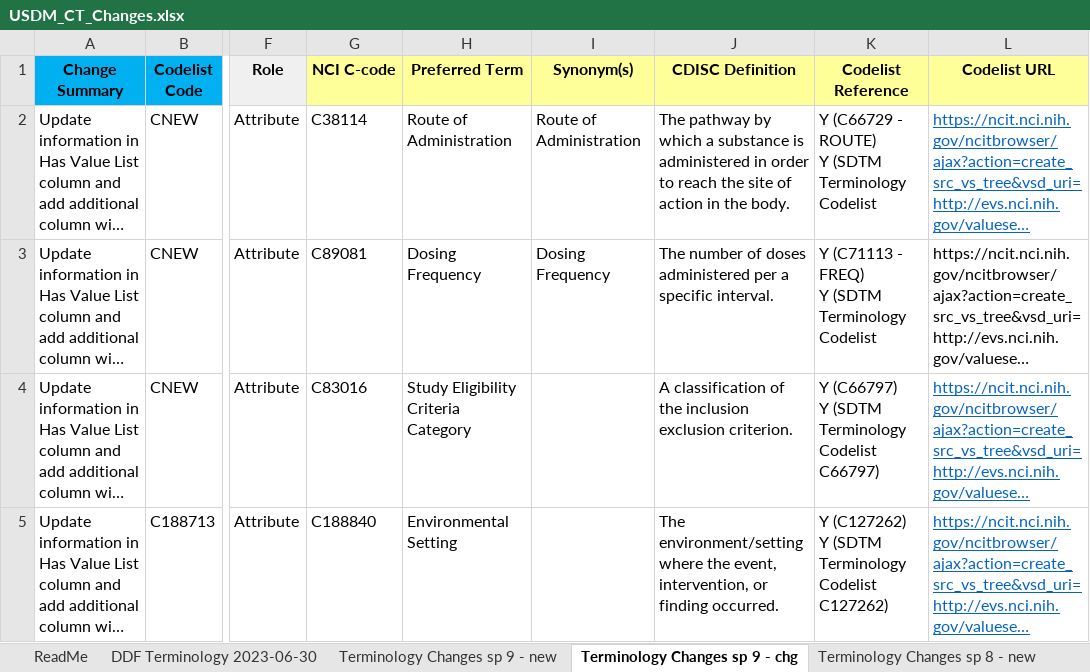
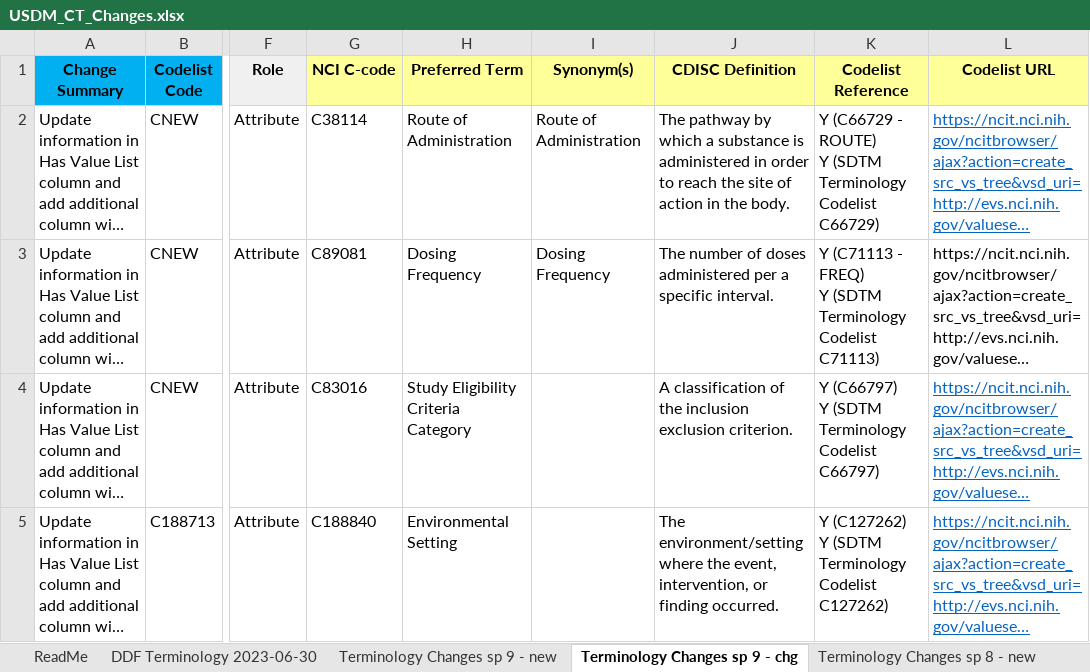
Before and after one commit to cdisc-org/DDF-RA, an Excel workbook: Deliverables/CT/USDM_CT_Changes.xlsx, sheet Terminology Changes sp 9 - chg, drawn as a sheet; only a part is shown, gaps mark what is left out; long unchanged cells end in …; values as stored, in another font and other column widths than the file's, no borders; the diff names each change by its address in the sheet, - before the commit and + after, or states it on an @@ line.

Commit message:
Update USDM_CT_Changes.xlsx
Small fix to two codelist pointer strings

```diff
--- a/Deliverables/CT/USDM_CT_Changes.xlsx (sheet Terminology Changes sp 9 - chg)
+++ b/Deliverables/CT/USDM_CT_Changes.xlsx (sheet Terminology Changes sp 9 - chg)
-K2 (Codelist Reference): …Terminology Codelist
+K2 (Codelist Reference): …Terminology Codelist C66729)
-K3 (Codelist Reference): …Terminology Codelist
+K3 (Codelist Reference): …Terminology Codelist C71113)
```
